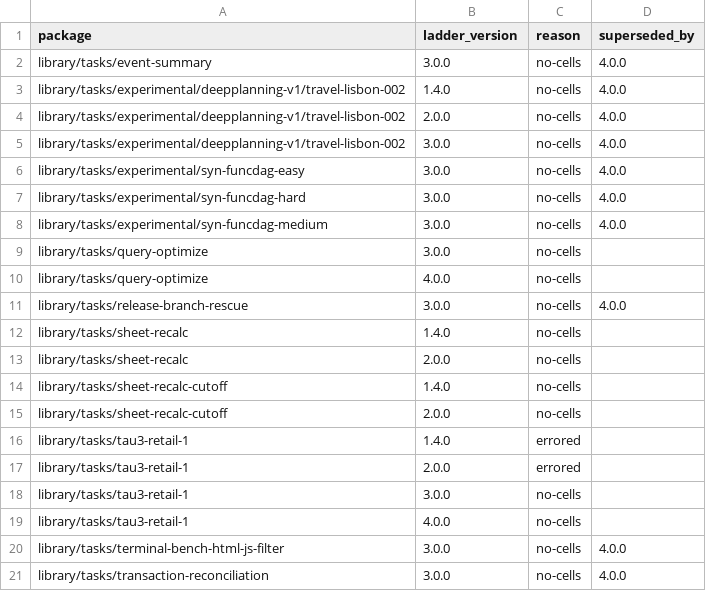
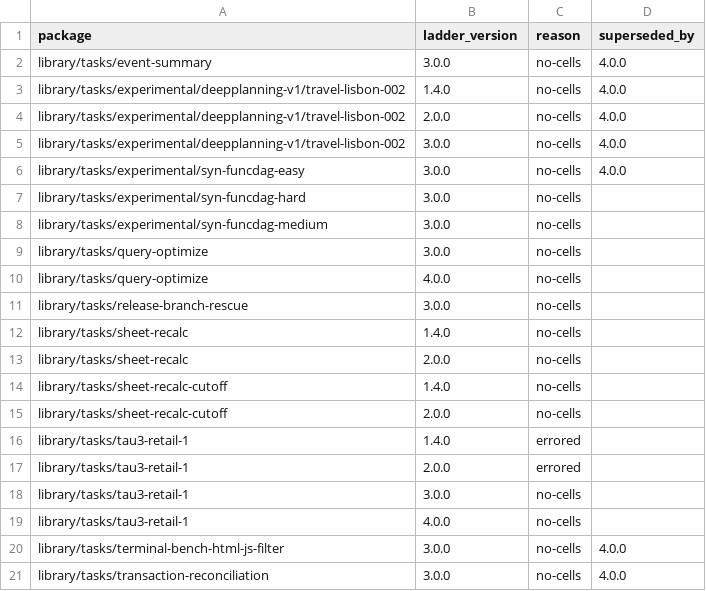
Before and after one commit to PeterMakhnatch/eval-lab, a CSV file: research/experiments/library-ladder-coverage/gaps.csv, drawn as a sheet.

Commit message:
docs(tasks): standard four-section READMEs for six task packages (HAR-408) (#2103)
* docs(tasks): standard four-section READMEs for six task packages (HAR-408)

Add or complete Environment, Verifier, Layout and Run for
release-branch-rescue, sheet-recalc, sheet-recalc-cutoff, tau3-retail-1 and
experimental/syn-funcdag-medium/-hard. Each Verifier section names what the
verifier writes and the expected Oracle/nop rewards.

Add tests/test_task_readmes.py, which fails by package name when a README lacks
one of the four headings. Six packages stay listed in PENDING_READMES because
their admission records bind every package byte: the frozen gym-v1 manifest and
the two m049-v1 certificates that cannot be reissued.

Refresh the tau3-retail-1 registry package digest for the new README bytes.

* chore(research): regenerate library ladder coverage for new README bytes (HAR-408)

build.py is the only writer of both tables. The README additions change package
digests, so digest_current flips to no for release-branch-rescue,
syn-funcdag-medium, syn-funcdag-hard and sheet-recalc, and the earlier
generation no longer supersedes their 3.0.0 gap rows.

```diff
--- a/research/experiments/library-ladder-coverage/gaps.csv
+++ b/research/experiments/library-ladder-coverage/gaps.csv
@@ -6,7 +6,7 @@ library/tasks/experimental/deepplanning-v1/travel-lisbon-002,3.0.0,no-cells,4.0.
 library/tasks/experimental/syn-funcdag-easy,3.0.0,no-cells,4.0.0
-library/tasks/experimental/syn-funcdag-hard,3.0.0,no-cells,4.0.0
-library/tasks/experimental/syn-funcdag-medium,3.0.0,no-cells,4.0.0
+library/tasks/experimental/syn-funcdag-hard,3.0.0,no-cells,
+library/tasks/experimental/syn-funcdag-medium,3.0.0,no-cells,
 library/tasks/query-optimize,3.0.0,no-cells,
 library/tasks/query-optimize,4.0.0,no-cells,
-library/tasks/release-branch-rescue,3.0.0,no-cells,4.0.0
+library/tasks/release-branch-rescue,3.0.0,no-cells,
 library/tasks/sheet-recalc,1.4.0,no-cells,
```
Also changed, not shown: research/experiments/library-ladder-coverage/coverage.csv, 8 other files.
